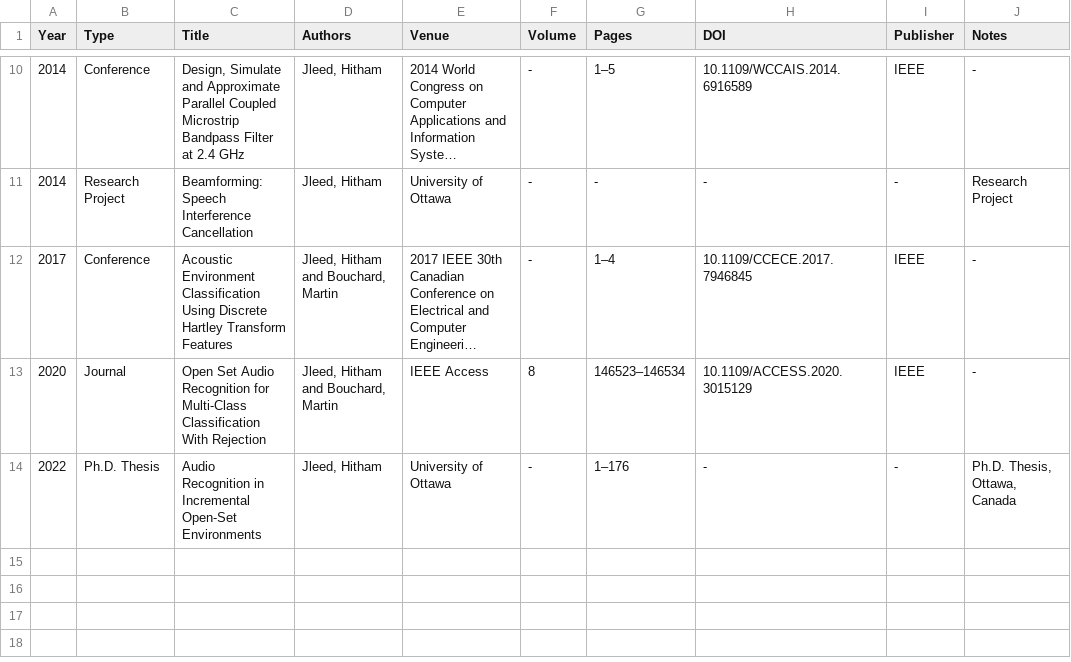
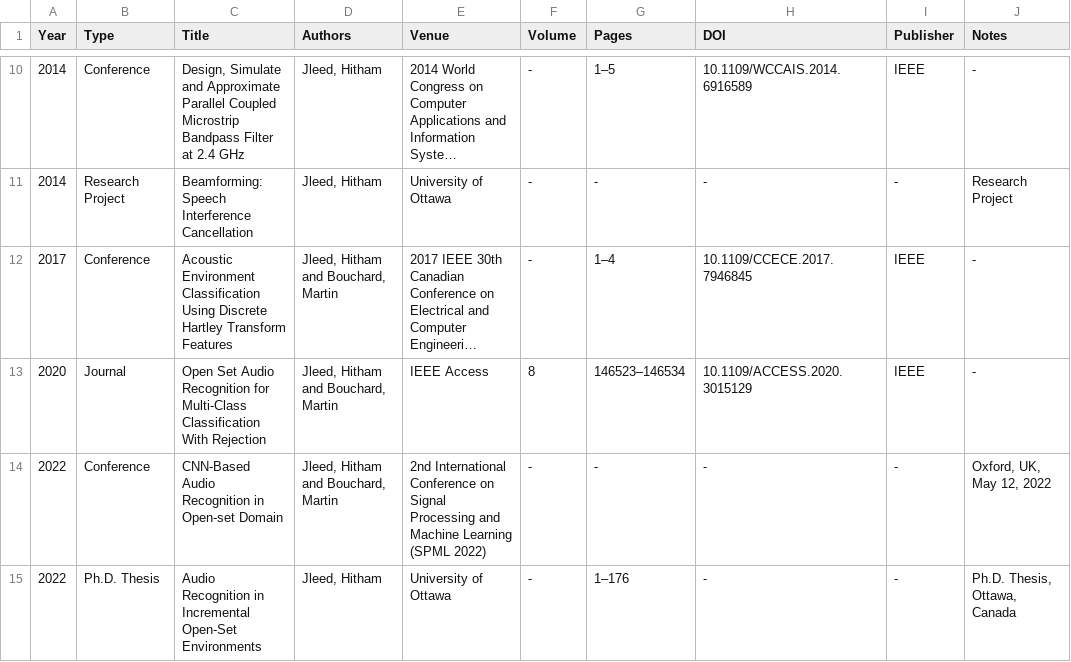
Before and after one commit to hjleed/hjleed.github.io, a TSV file: markdown_generator/publications.tsv, drawn as a sheet; only a part is shown, gaps mark what is left out; long unchanged cells end in …; the diff names each change by its address in the sheet, - before the commit and + after, or states it on an @@ line.

Commit message:
Add conference paper and update Ph.D. thesis entry

```diff
--- a/markdown_generator/publications.tsv
+++ b/markdown_generator/publications.tsv
+row 14: 2022 | Conference | CNN-Based Audio Recognition in Open-set Domain | Jleed, Hitham and Bouchard, Martin | 2nd International Conference on Signal Processing and Machine Learning (SPML 2022) | - | - | - | - | Oxford, UK, May 12, 2022
```
